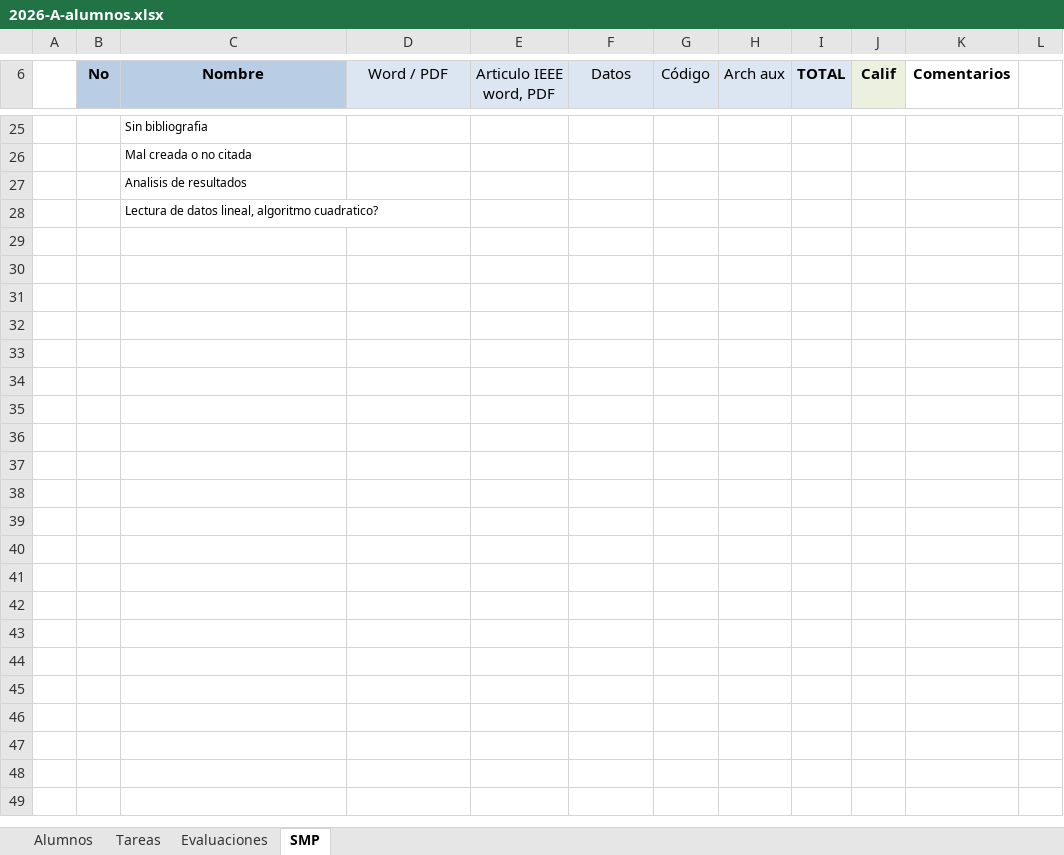
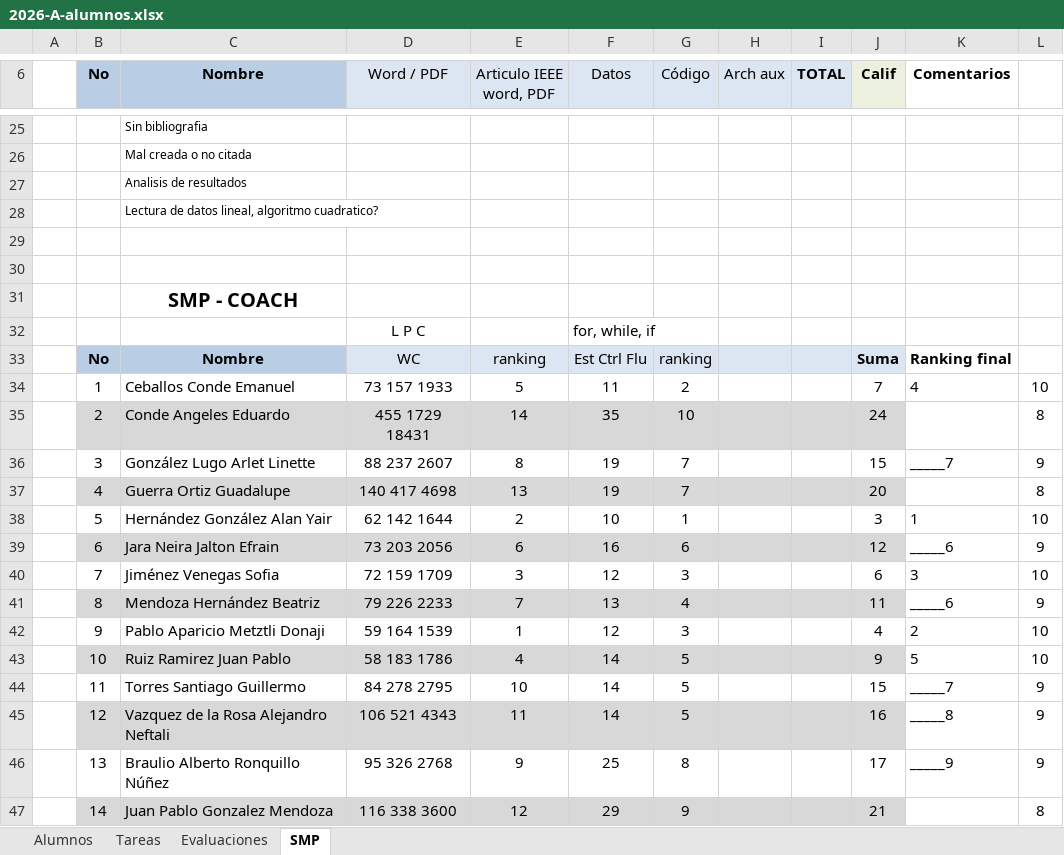
Before and after one commit to racostab/ADA-2026-A, an Excel workbook: 2026-A-alumnos.xlsx, sheet SMP, drawn as a sheet; only a part is shown, gaps mark what is left out; values as stored, in another font and other column widths than the file's, no borders; the diff names each change by its address in the sheet, - before the commit and + after, or states it on an @@ line.

```diff
--- a/2026-A-alumnos.xlsx (sheet SMP)
+++ b/2026-A-alumnos.xlsx (sheet SMP)
+row 29: (empty)
+row 30: (empty)
+row 31:  |  | SMP - COACH
+row 32:  |  |  | L P C |  | for, while, if
+row 33:  | No | Nombre | WC | ranking | Est Ctrl Flu | ranking |  |  | Suma | Ranking final
+row 34:  | 1 | Ceballos Conde Emanuel | 73 157 1933 | 5 | 11 | 2 |  |  | 7 | 4 | 10
+row 35:  | 2 | Conde Angeles Eduardo | 455 1729 18431 | 14 | 35 | 10 |  |  | 24 |  | 8
+row 36:  | 3 | González Lugo Arlet Linette | 88 237 2607 | 8 | 19 | 7 |  |  | 15 | _____7 | 9
+row 37:  | 4 | Guerra Ortiz Guadalupe | 140 417 4698 | 13 | 19 | 7 |  |  | 20 |  | 8
+row 38:  | 5 | Hernández González Alan Yair | 62 142 1644 | 2 | 10 | 1 |  |  | 3 | 1 | 10
+row 39:  | 6 | Jara Neira Jalton Efrain | 73 203 2056 | 6 | 16 | 6 |  |  | 12 | _____6 | 9
+row 40:  | 7 | Jiménez Venegas Sofia | 72 159 1709 | 3 | 12 | 3 |  |  | 6 | 3 | 10
+row 41:  | 8 | Mendoza Hernández Beatriz | 79 226 2233 | 7 | 13 | 4 |  |  | 11 | _____6 | 9
+row 42:  | 9 | Pablo Aparicio Metztli Donaji | 59 164 1539 | 1 | 12 | 3 |  |  | 4 | 2 | 10
+row 43:  | 10 | Ruiz Ramirez Juan Pablo | 58 183 1786 | 4 | 14 | 5 |  |  | 9 | 5 | 10
+row 44:  | 11 | Torres Santiago Guillermo | 84 278 2795 | 10 | 14 | 5 |  |  | 15 | _____7 | 9
+row 45:  | 12 | Vazquez de la Rosa Alejandro Neftali | 106 521 4343 | 11 | 14 | 5 |  |  | 16 | _____8 | 9
+row 46:  | 13 | Braulio Alberto Ronquillo Núñez | 95 326 2768 | 9 | 25 | 8 |  |  | 17 | _____9 | 9
+row 47:  | 14 | Juan Pablo Gonzalez Mendoza | 116 338 3600 | 12 | 29 | 9 |  |  | 21 |  | 8
```
Also changed, not shown: sheet Evaluaciones, sheet Alumnos, 17 other files.
